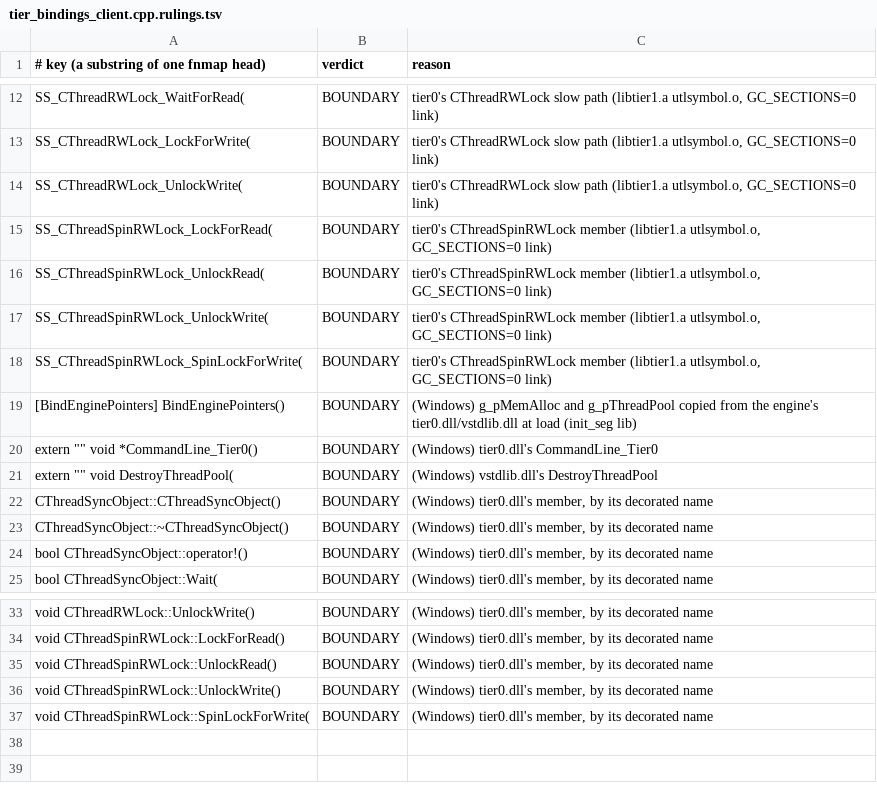
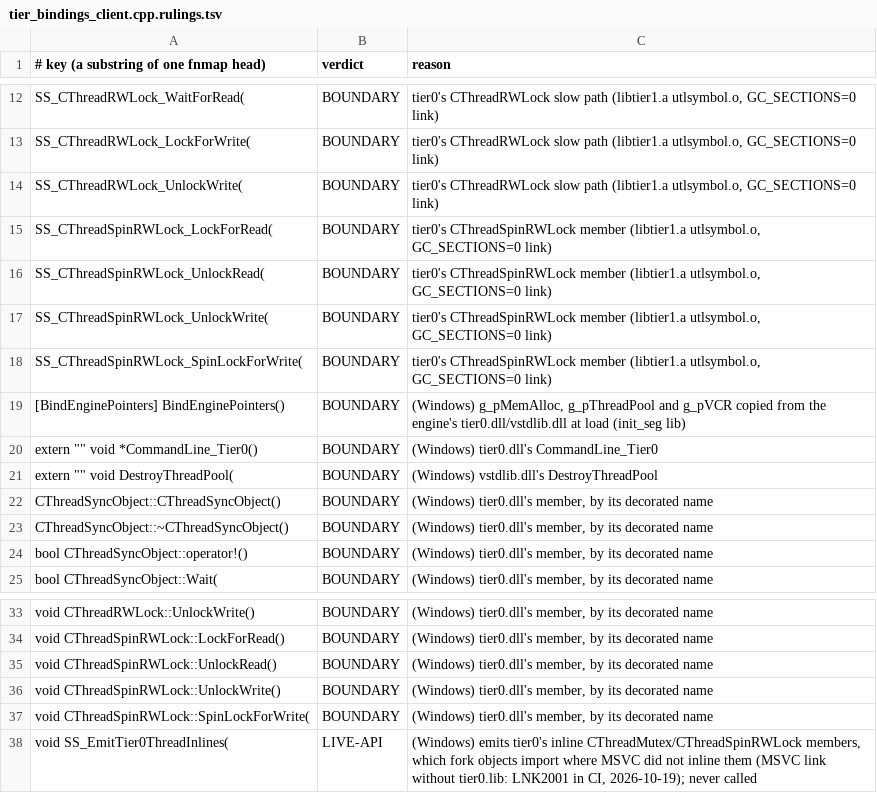
Before and after one commit to muflub/source-sdk-sharp, a TSV file: docs/shim-scope/client/tier_bindings_client.cpp.rulings.tsv, drawn as a sheet; only a part is shown, gaps mark what is left out.

```diff
--- a/docs/shim-scope/client/tier_bindings_client.cpp.rulings.tsv
+++ b/docs/shim-scope/client/tier_bindings_client.cpp.rulings.tsv
@@ -18,3 +18,3 @@ SS_CThreadSpinRWLock_UnlockWrite(	BOUNDARY	tier0's CThreadSpinRWLock member (lib
 SS_CThreadSpinRWLock_SpinLockForWrite(	BOUNDARY	tier0's CThreadSpinRWLock member (libtier1.a utlsymbol.o, GC_SECTIONS=0 link)
-[BindEnginePointers] BindEnginePointers()	BOUNDARY	(Windows) g_pMemAlloc and g_pThreadPool copied from the engine's tier0.dll/vstdlib.dll at load (init_seg lib)
+[BindEnginePointers] BindEnginePointers()	BOUNDARY	(Windows) g_pMemAlloc, g_pThreadPool and g_pVCR copied from the engine's tier0.dll/vstdlib.dll at load (init_seg lib)
 extern "" void *CommandLine_Tier0()	BOUNDARY	(Windows) tier0.dll's CommandLine_Tier0
@@ -37 +37,2 @@ void CThreadSpinRWLock::UnlockWrite()	BOUNDARY	(Windows) tier0.dll's member, by
 void CThreadSpinRWLock::SpinLockForWrite(	BOUNDARY	(Windows) tier0.dll's member, by its decorated name
+void SS_EmitTier0ThreadInlines(	LIVE-API	(Windows) emits tier0's inline CThreadMutex/CThreadSpinRWLock members, which fork objects import where MSVC did not inline them (MSVC link without tier0.lib: LNK2001 in CI, 2026-10-19); never called
```
Also changed, not shown: docs/shim-scope/client/tier0_vprof_client.cpp.fnmap.tsv, docs/shim-scope/client/tier0_vprof_client.cpp.rulings.tsv, 2 other files.
